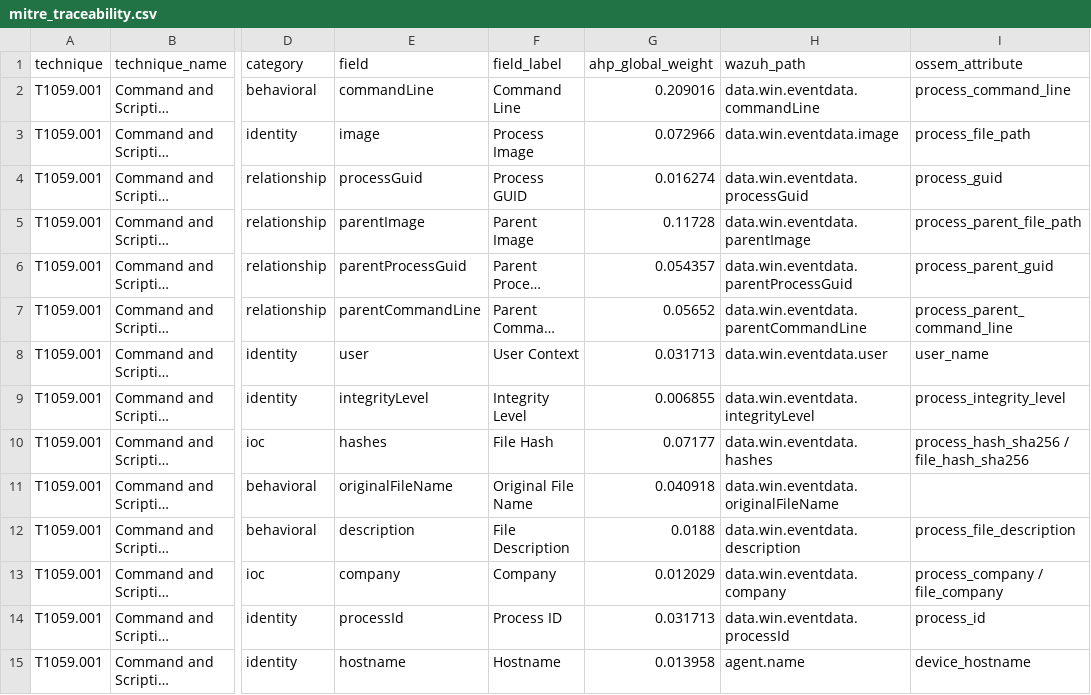
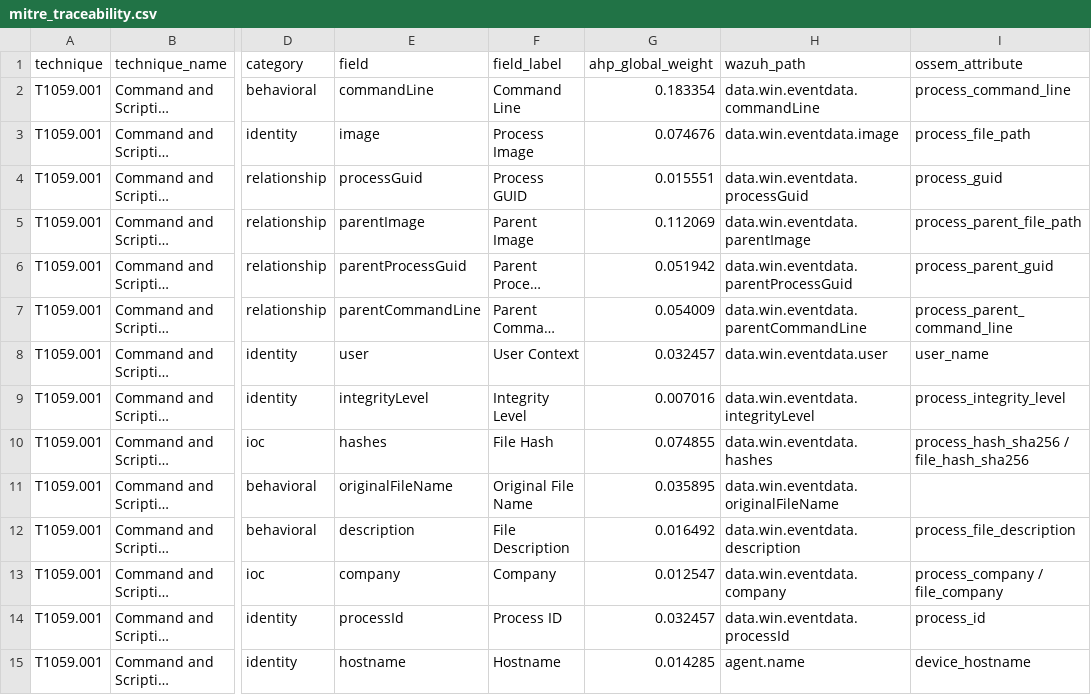
Before and after one commit to kavakoss/actionability-scoring-dashboard, a CSV file: backend/data/mitre_traceability.csv, drawn as a sheet; only a part is shown, gaps mark what is left out; long unchanged cells end in …; the diff covers the shown part only; the diff names each change by its address in the sheet, - before the commit and + after, or states it on an @@ line.

Commit message:
feat: case-level actionability scoring + /api/cases integration
- case_scoring.py: Q = 0.30C + 0.30V + 0.25K + 0.15R, S_case =
  100 * sum(w*Q*E)/sum(w) over the technique's expected fields;
  confidence-weighted corroboration (K), field validators (GUID, SHA256,
  IP, port), deduplicated carriers with provenance, required-evidence coverage
- case_from_graph: bounded component extraction (weak edges are leaves only)
- main.py: /api/cases and /api/cases/{id}, webhook now runs bounded
  expansion + case scoring, health exposes cases_count
- mock_data: realistic GUID format + alert-009 (certutil process create) so
  the offline demo shows PARENT_CHILD / PROCESS_CONNECTED_TO chains
- weights: network category raised to 0.154 (peer of behavioral; anchor to
  the correlation report's 0.16) after review; all CR < 0.10
- tests: 30 passing

```diff
--- a/backend/data/mitre_traceability.csv
+++ b/backend/data/mitre_traceability.csv
-G2 (ahp_global_weight): 0.209016
+G2 (ahp_global_weight): 0.183354
-G3 (ahp_global_weight): 0.072966
+G3 (ahp_global_weight): 0.074676
-G4 (ahp_global_weight): 0.016274
+G4 (ahp_global_weight): 0.015551
-G5 (ahp_global_weight): 0.11728
+G5 (ahp_global_weight): 0.112069
-G6 (ahp_global_weight): 0.054357
+G6 (ahp_global_weight): 0.051942
-G7 (ahp_global_weight): 0.05652
+G7 (ahp_global_weight): 0.054009
-G8 (ahp_global_weight): 0.031713
+G8 (ahp_global_weight): 0.032457
-G9 (ahp_global_weight): 0.006855
+G9 (ahp_global_weight): 0.007016
-G10 (ahp_global_weight): 0.07177
+G10 (ahp_global_weight): 0.074855
-G11 (ahp_global_weight): 0.040918
+G11 (ahp_global_weight): 0.035895
-G12 (ahp_global_weight): 0.0188
+G12 (ahp_global_weight): 0.016492
-G13 (ahp_global_weight): 0.012029
+G13 (ahp_global_weight): 0.012547
-G14 (ahp_global_weight): 0.031713
+G14 (ahp_global_weight): 0.032457
-G15 (ahp_global_weight): 0.013958
+G15 (ahp_global_weight): 0.014285
```
Also changed, not shown: 56 edited cells elsewhere in this file, 8 other files.
